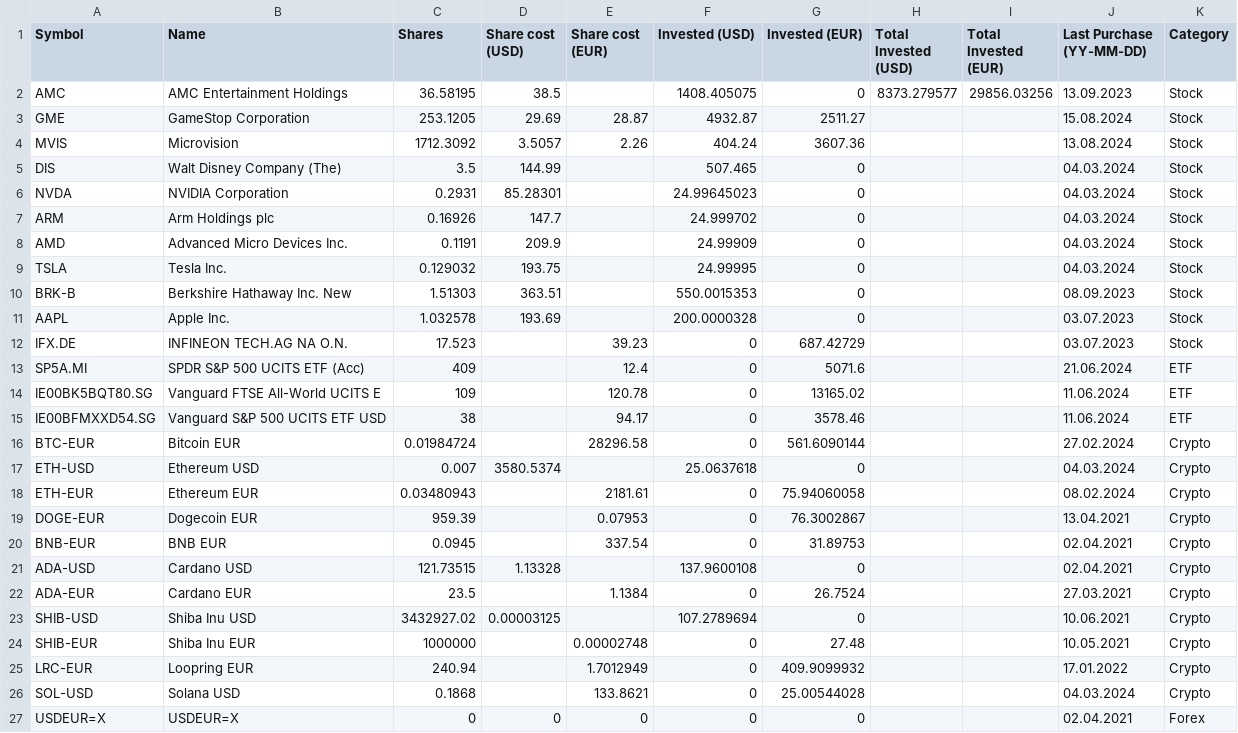
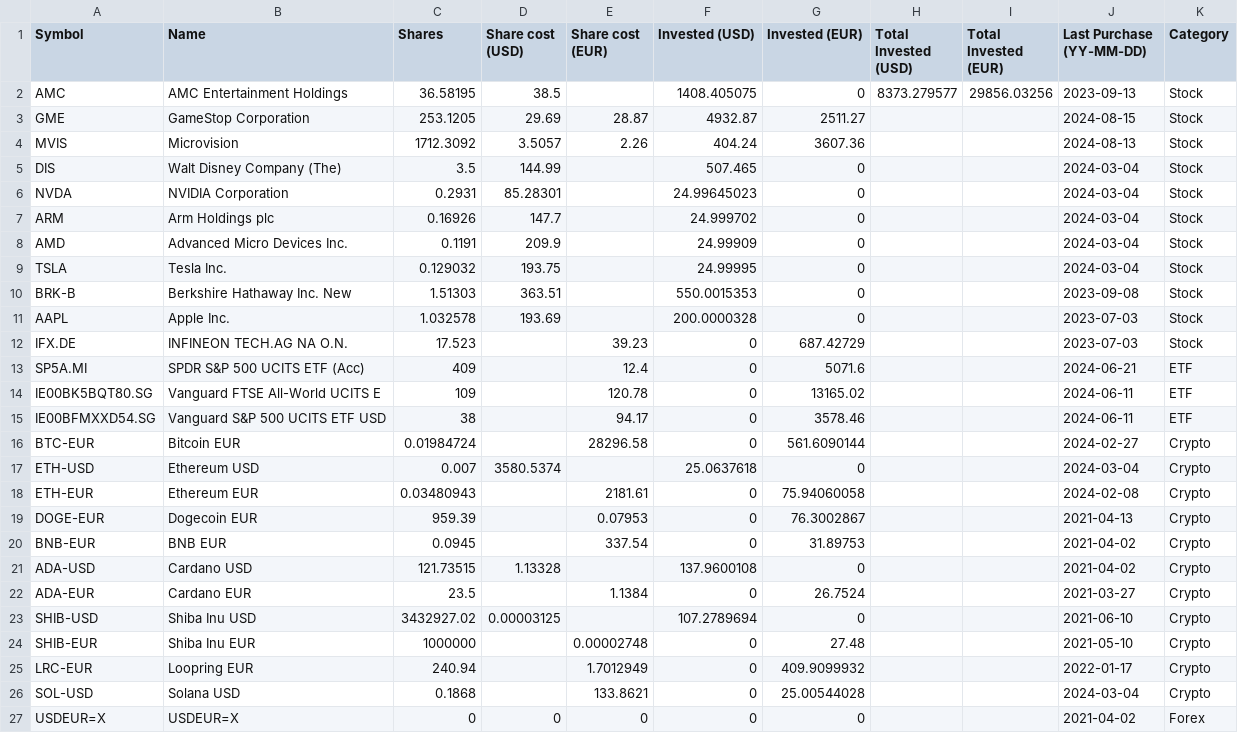
Before and after one commit to giuseppedavidde/Data_for_Analysis, a CSV file: My_Portfolio.csv, drawn as a sheet.

Commit message:
Updated

```diff
--- a/My_Portfolio.csv
+++ b/My_Portfolio.csv
@@ -1,27 +1,27 @@
 Symbol;Name;Shares;Share cost (USD);Share cost (EUR);Invested (USD);Invested (EUR);Total Invested (USD);Total Invested (EUR);Last Purchase (YY-MM-DD);Category
-AMC;AMC Entertainment Holdings;36.58195;38.5;;1408.405075;0;8373.279577;29856.03256;13.09.2023;Stock
-GME;GameStop Corporation;253.1205;29.69;28.87;4932.87;2511.27;;;15.08.2024;Stock
-MVIS;Microvision;1712.3092;3.5057;2.26;404.24;3607.36;;;13.08.2024;Stock
-DIS;Walt Disney Company (The);3.5;144.99;;507.465;0;;;04.03.2024;Stock
-NVDA;NVIDIA Corporation;0.2931;85.28301;;24.99645023;0;;;04.03.2024;Stock
-ARM;Arm Holdings plc;0.16926;147.7;;24.999702;0;;;04.03.2024;Stock
-AMD;Advanced Micro Devices Inc.;0.1191;209.9;;24.99909;0;;;04.03.2024;Stock
-TSLA;Tesla Inc.;0.129032;193.75;;24.99995;0;;;04.03.2024;Stock
-BRK-B;Berkshire Hathaway Inc. New;1.51303;363.51;;550.0015353;0;;;08.09.2023;Stock
-AAPL;Apple Inc.;1.032578;193.69;;200.0000328;0;;;03.07.2023;Stock
-IFX.DE;INFINEON TECH.AG NA O.N.;17.523;;39.23;0;687.42729;;;03.07.2023;Stock
-SP5A.MI;SPDR S&P 500 UCITS ETF (Acc);409;;12.4;0;5071.6;;;21.06.2024;ETF
-IE00BK5BQT80.SG;Vanguard FTSE All-World UCITS E;109;;120.78;0;13165.02;;;11.06.2024;ETF
-IE00BFMXXD54.SG;Vanguard S&P 500 UCITS ETF USD;38;;94.17;0;3578.46;;;11.06.2024;ETF
-BTC-EUR;Bitcoin EUR;0.01984724;;28296.58;0;561.6090144;;;27.02.2024;Crypto
-ETH-USD;Ethereum USD;0.007;3580.5374;;25.0637618;0;;;04.03.2024;Crypto
-ETH-EUR;Ethereum EUR;0.03480943;;2181.61;0;75.94060058;;;08.02.2024;Crypto
-DOGE-EUR;Dogecoin EUR;959.39;;0.07953;0;76.3002867;;;13.04.2021;Crypto
-BNB-EUR;BNB EUR;0.0945;;337.54;0;31.89753;;;02.04.2021;Crypto
-ADA-USD;Cardano USD;121.73515;1.13328;;137.9600108;0;;;02.04.2021;Crypto
-ADA-EUR;Cardano EUR;23.5;;1.1384;0;26.7524;;;27.03.2021;Crypto
-SHIB-USD;Shiba Inu USD;3432927.02;0.00003125;;107.2789694;0;;;10.06.2021;Crypto
-SHIB-EUR;Shiba Inu EUR;1000000;;0.00002748;0;27.48;;;10.05.2021;Crypto
-LRC-EUR;Loopring EUR;240.94;;1.7012949;0;409.9099932;;;17.01.2022;Crypto
-SOL-USD;Solana USD;0.1868;;133.8621;0;25.00544028;;;04.03.2024;Crypto
-USDEUR=X;USDEUR=X;0;0;0;0;0;;;02.04.2021;Forex
+AMC;AMC Entertainment Holdings;36.58195;38.5;;1408.405075;0;8373.279577;29856.03256;2023-09-13;Stock
+GME;GameStop Corporation;253.1205;29.69;28.87;4932.87;2511.27;;;2024-08-15;Stock
+MVIS;Microvision;1712.3092;3.5057;2.26;404.24;3607.36;;;2024-08-13;Stock
+DIS;Walt Disney Company (The);3.5;144.99;;507.465;0;;;2024-03-04;Stock
+NVDA;NVIDIA Corporation;0.2931;85.28301;;24.99645023;0;;;2024-03-04;Stock
+ARM;Arm Holdings plc;0.16926;147.7;;24.999702;0;;;2024-03-04;Stock
+AMD;Advanced Micro Devices Inc.;0.1191;209.9;;24.99909;0;;;2024-03-04;Stock
+TSLA;Tesla Inc.;0.129032;193.75;;24.99995;0;;;2024-03-04;Stock
+BRK-B;Berkshire Hathaway Inc. New;1.51303;363.51;;550.0015353;0;;;2023-09-08;Stock
+AAPL;Apple Inc.;1.032578;193.69;;200.0000328;0;;;2023-07-03;Stock
+IFX.DE;INFINEON TECH.AG NA O.N.;17.523;;39.23;0;687.42729;;;2023-07-03;Stock
+SP5A.MI;SPDR S&P 500 UCITS ETF (Acc);409;;12.4;0;5071.6;;;2024-06-21;ETF
+IE00BK5BQT80.SG;Vanguard FTSE All-World UCITS E;109;;120.78;0;13165.02;;;2024-06-11;ETF
+IE00BFMXXD54.SG;Vanguard S&P 500 UCITS ETF USD;38;;94.17;0;3578.46;;;2024-06-11;ETF
+BTC-EUR;Bitcoin EUR;0.01984724;;28296.58;0;561.6090144;;;2024-02-27;Crypto
+ETH-USD;Ethereum USD;0.007;3580.5374;;25.0637618;0;;;2024-03-04;Crypto
+ETH-EUR;Ethereum EUR;0.03480943;;2181.61;0;75.94060058;;;2024-02-08;Crypto
+DOGE-EUR;Dogecoin EUR;959.39;;0.07953;0;76.3002867;;;2021-04-13;Crypto
+BNB-EUR;BNB EUR;0.0945;;337.54;0;31.89753;;;2021-04-02;Crypto
+ADA-USD;Cardano USD;121.73515;1.13328;;137.9600108;0;;;2021-04-02;Crypto
+ADA-EUR;Cardano EUR;23.5;;1.1384;0;26.7524;;;2021-03-27;Crypto
+SHIB-USD;Shiba Inu USD;3432927.02;0.00003125;;107.2789694;0;;;2021-06-10;Crypto
+SHIB-EUR;Shiba Inu EUR;1000000;;0.00002748;0;27.48;;;2021-05-10;Crypto
+LRC-EUR;Loopring EUR;240.94;;1.7012949;0;409.9099932;;;2022-01-17;Crypto
+SOL-USD;Solana USD;0.1868;;133.8621;0;25.00544028;;;2024-03-04;Crypto
+USDEUR=X;USDEUR=X;0;0;0;0;0;;;2021-04-02;Forex
```
